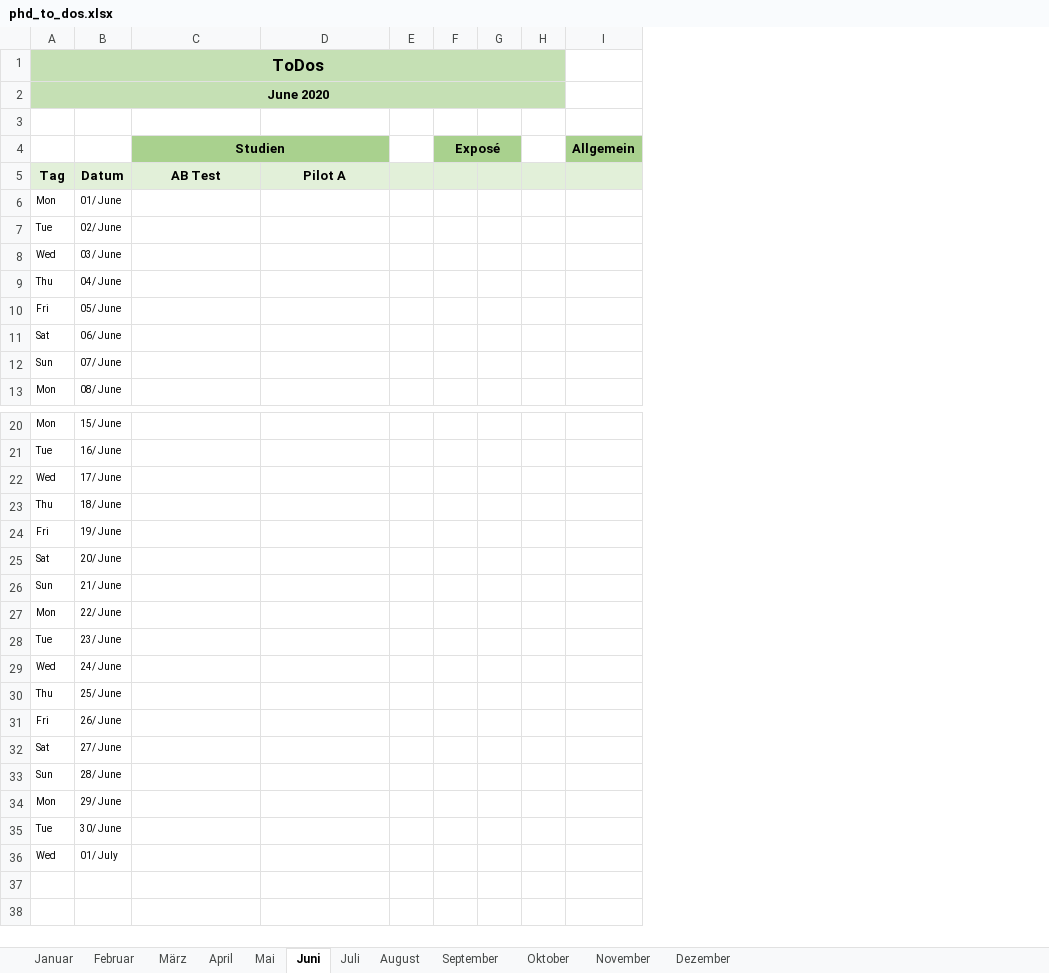
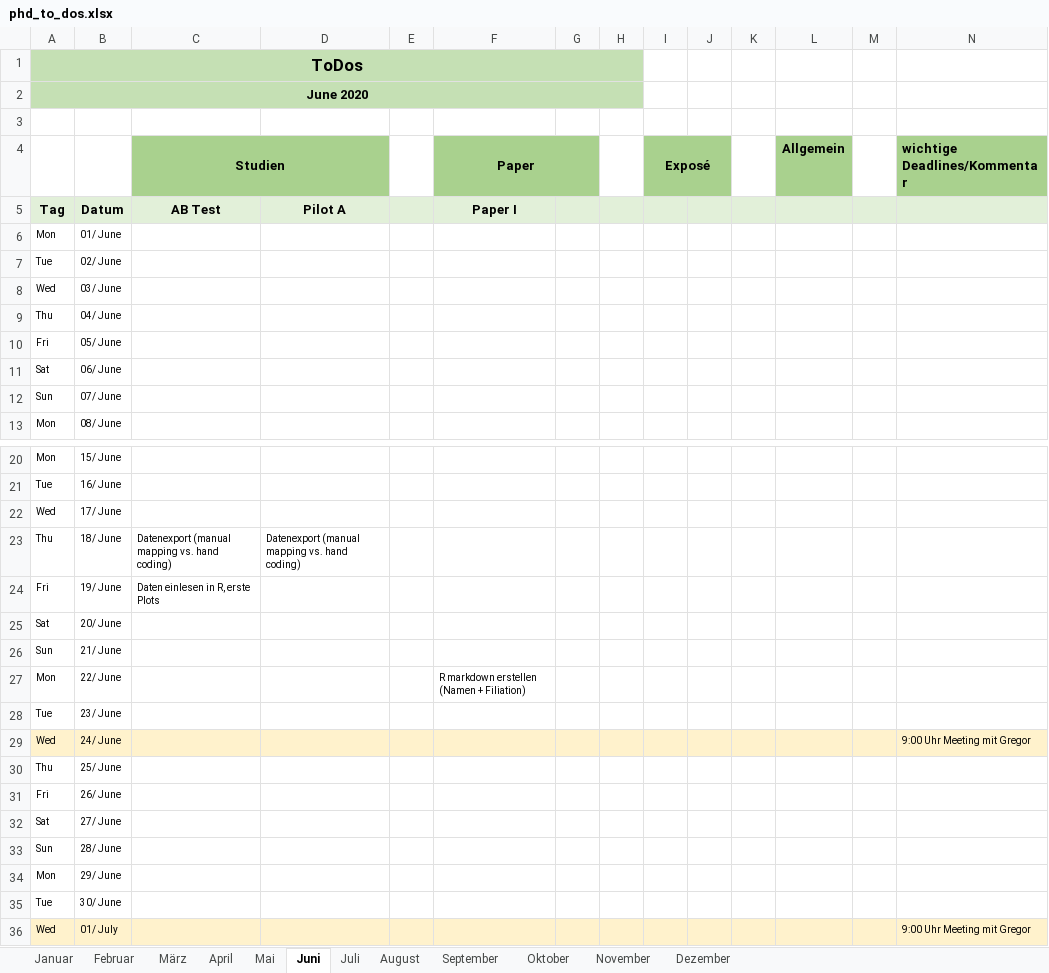
Before and after one commit to ginaamri/Mandy-PhD, an Excel workbook: phd_to_dos.xlsx, sheet Juni, drawn as a sheet; only a part is shown, gaps mark what is left out; values as stored, in another font and other column widths than the file's, no borders; conditional formats not drawn; removed rows and columns are numbered as before the commit, all else as after; the diff names each change by its address in the sheet, - before the commit and + after, or states it on an @@ line.

```diff
--- a/phd_to_dos.xlsx (sheet Juni)
+++ b/phd_to_dos.xlsx (sheet Juni)
+column F (Paper), row 5: Paper I; row 27: R markdown erstellen (Namen + Filiation)
+column G, empty
+column H, empty
+column M, empty
+column N (wichtige Deadlines/Kommentar), rows 29-36: 9:00 Uhr Meeting mit Gregor |  |  |  |  |  |  | 9:00 Uhr Meeting mit Gregor
-A1:H1 merged
+A1:H1 merged
-I1:K2 fill: #C5E0B4
+I1:K2 fill: none
-A2:H2 merged
+A2:H2 merged
-C23 (Studien): (empty)
+C23 (Studien): Datenexport (manual mapping vs. hand coding)
-D23: (empty)
+D23: Datenexport (manual mapping vs. hand coding)
-C24 (Studien): (empty)
+C24 (Studien): Daten einlesen in R, erste Plots
-A29:E29 fill: none
+A29:E29 fill: #FFF2CC
-I29:L29 fill: none
+I29:L29 fill: #FFF2CC
-A36:E36 fill: none
+A36:E36 fill: #FFF2CC
-I36:L36 fill: none
+I36:L36 fill: #FFF2CC
```
Also changed, not shown: sheet Juli, sheet August, sheet September, sheet Oktober, sheet Dezember, sheet November, formulas that keep their value.
